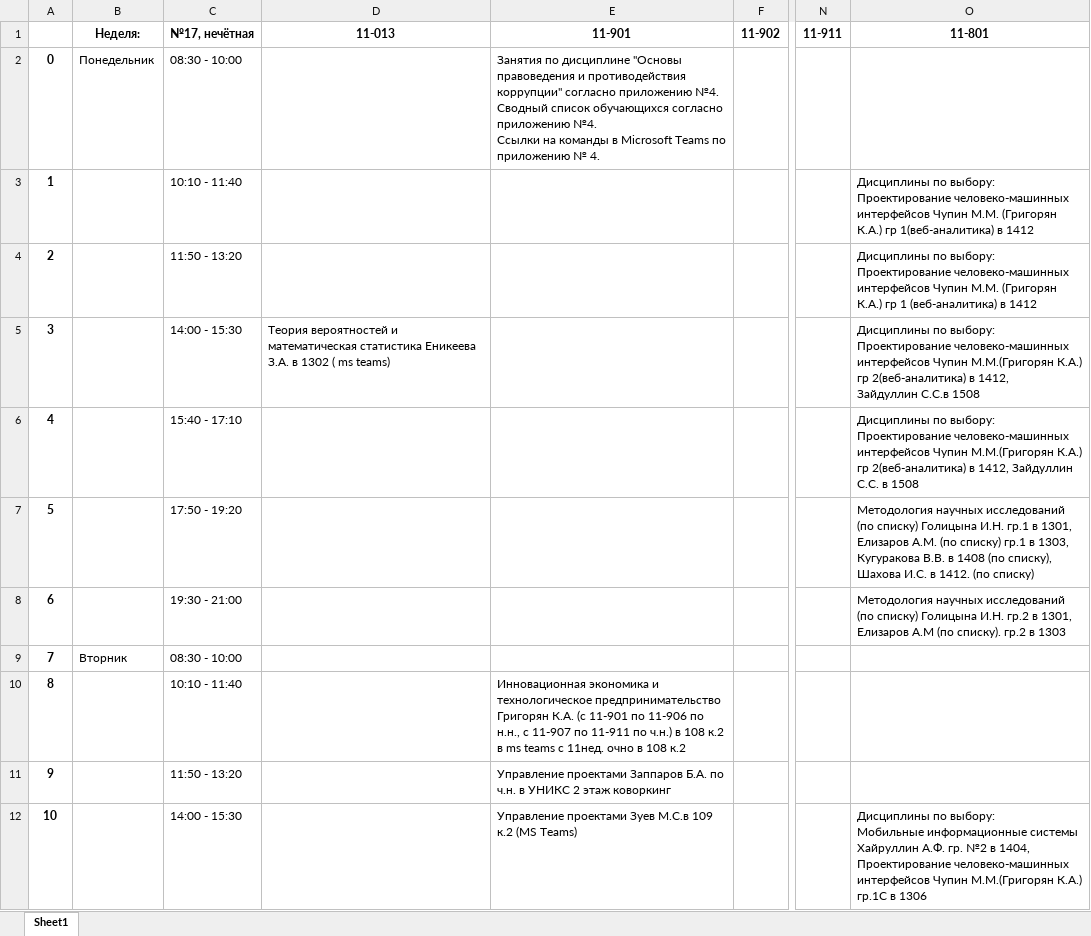
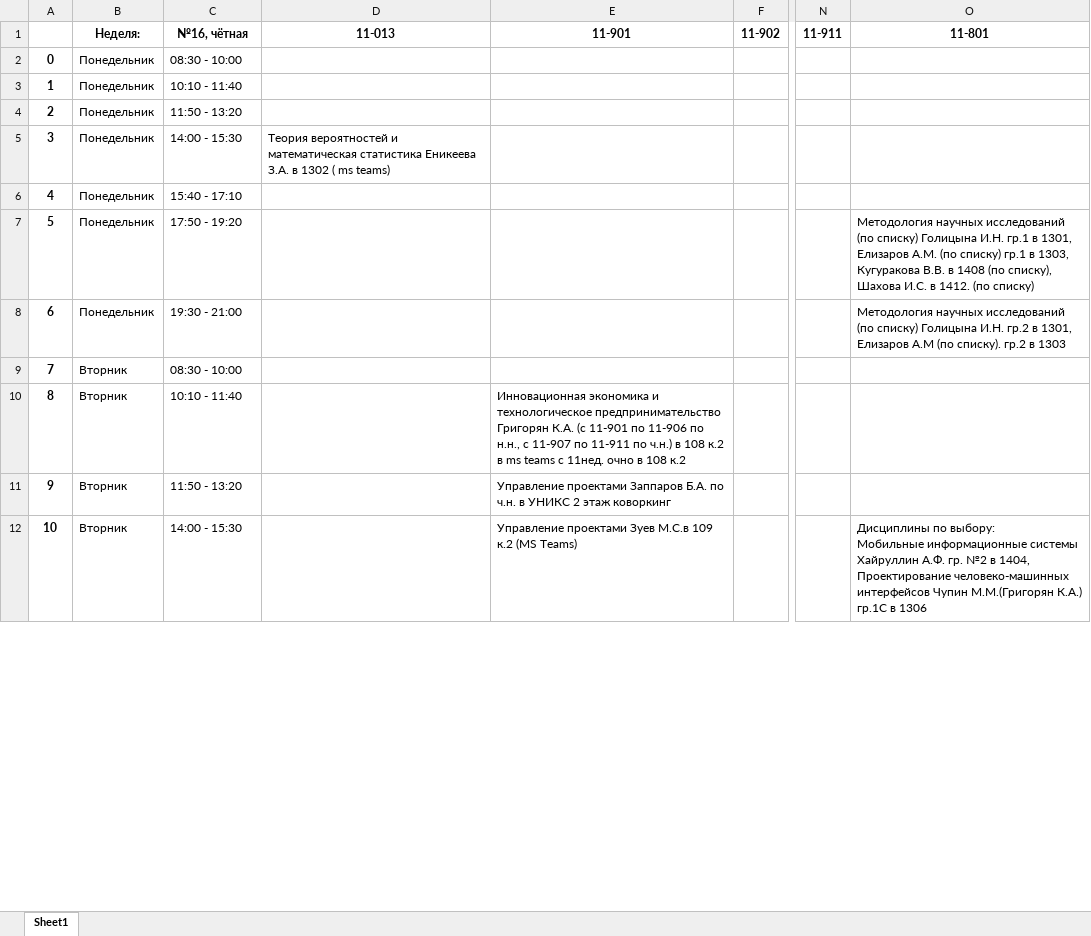
Before and after one commit to MMingazoff/ITIS-helper, an Excel workbook: data/timetable/masters.xlsx, sheet Sheet1, drawn as a sheet; only a part is shown, gaps mark what is left out; values as stored, in another font and other column widths than the file's, no borders; ↵ is a line break in a cell; the diff covers the shown part only; the diff names each change by its address in the sheet, - before the commit and + after, or states it on an @@ line.

Commit message:
normal masters timetable

```diff
--- a/data/timetable/masters.xlsx (sheet Sheet1)
+++ b/data/timetable/masters.xlsx (sheet Sheet1)
-C1: №17, нечётная
+C1: №16, чётная
-E2 (11-901): Занятия по дисциплине "Основы правоведения и противодействия коррупции" согласно приложению №4. ↵ Сводный список обучающихся согласно приложению №4. ↵ Ссылки на команды в Мicrosoft Тeams по приложению № 4.
+E2 (11-901): (empty)
-B3:B8 (Неделя:): (empty)
+B3:B8 (Неделя:): Понедельник
-O3 (11-801): Дисциплины по выбору: ↵ Проектирование человеко-машинных интерфейсов Чупин М.М. (Григорян К.А.) гр 1(веб-аналитика) в 1412
+O3 (11-801): (empty)
-O4 (11-801): Дисциплины по выбору: ↵ Проектирование человеко-машинных интерфейсов Чупин М.М. (Григорян К.А.) гр 1 (веб-аналитика) в 1412
+O4 (11-801): (empty)
-O5 (11-801): Дисциплины по выбору: ↵ Проектирование человеко-машинных интерфейсов Чупин М.М.(Григорян К.А.) гр 2(веб-аналитика) в 1412, ↵ Зайдуллин С.С.в 1508
+O5 (11-801): (empty)
-O6 (11-801): Дисциплины по выбору: ↵ Проектирование человеко-машинных интерфейсов Чупин М.М.(Григорян К.А.) гр 2(веб-аналитика) в 1412, Зайдуллин С.С. в 1508
+O6 (11-801): (empty)
-B10:B12 (Неделя:): (empty)
+B10:B12 (Неделя:): Вторник
```
Also changed, not shown: 146 edited cells elsewhere in this sheet.
